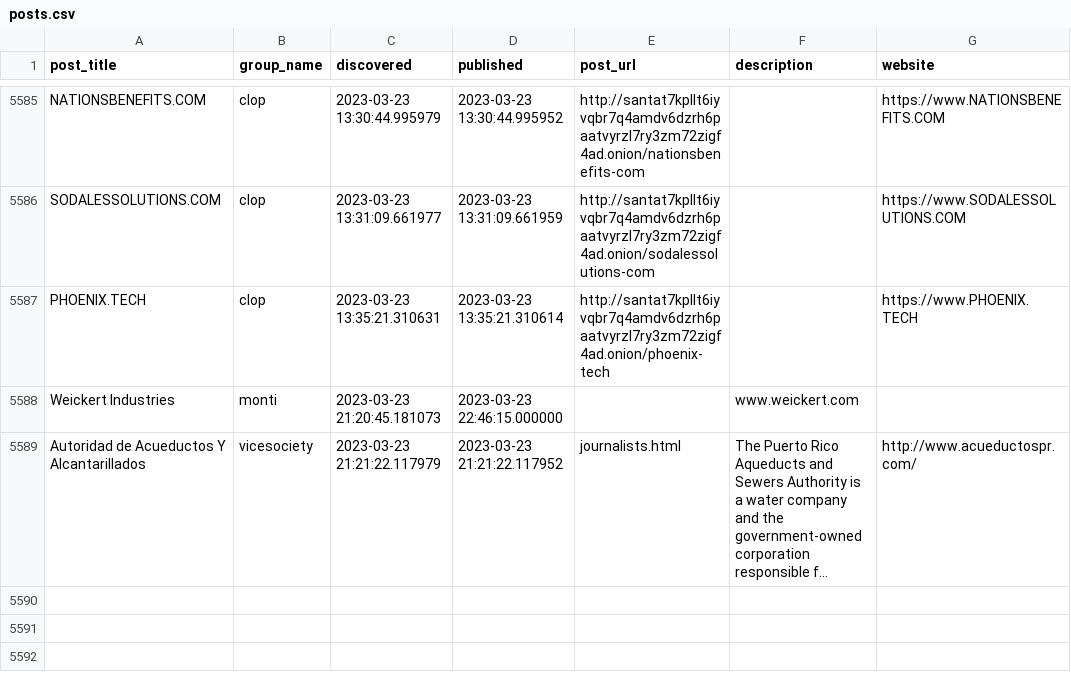
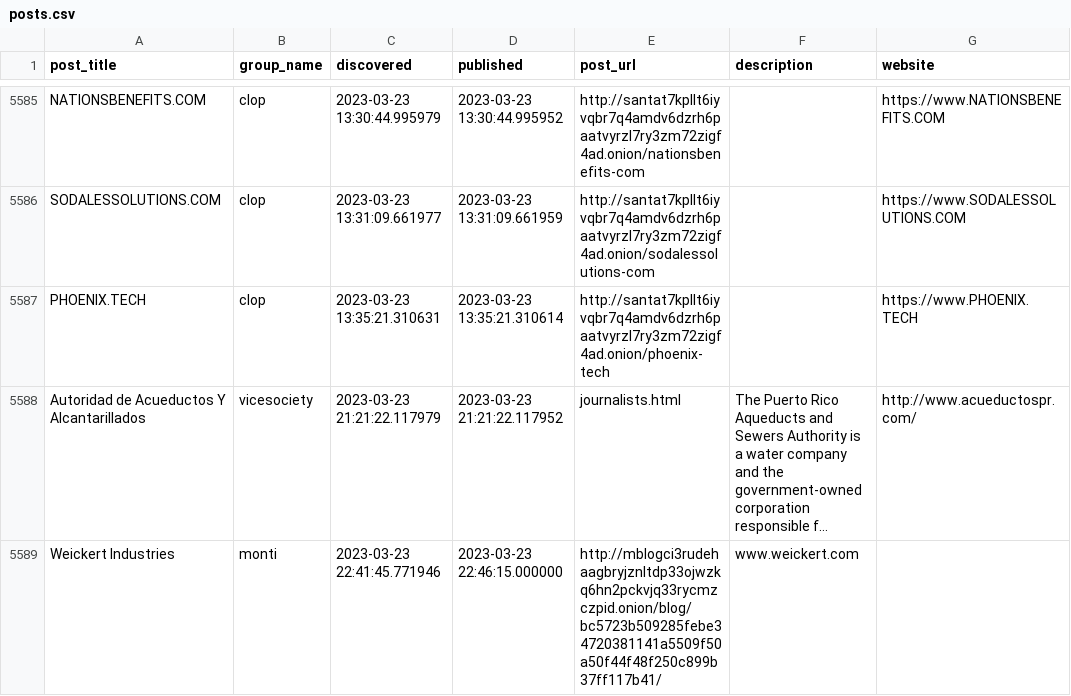
Before and after one commit to tinyx3k/ransomware.live, a CSV file: docs/posts.csv, drawn as a sheet; only a part is shown, gaps mark what is left out; long unchanged cells end in …; removed rows and columns are numbered as before the commit, all else as after; the diff names each change by its address in the sheet, - before the commit and + after, or states it on an @@ line.

Commit message:
Add post url in scrapper to get post screenshot

```diff
--- a/docs/posts.csv
+++ b/docs/posts.csv
-row 5588: Weickert Industries | monti | 2023-03-23 21:20:45.181073 | 2023-03-23 22:46:15.000000 |  | www.weickert.com
+row 5589: Weickert Industries | monti | 2023-03-23 22:41:45.771946 | 2023-03-23 22:46:15.000000 | http://mblogci3rudehaagbryjznltdp33ojwzkq6hn2pckvjq33rycmzczpid.onion/blog/bc5723b509285febe34720381141a5509f50a50f44f48f250c899b37ff117b41/ | www.weickert.com
```
Also changed, not shown: 3 other files.
